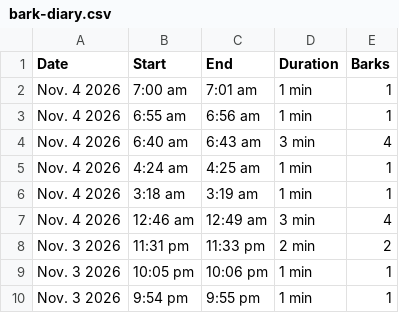
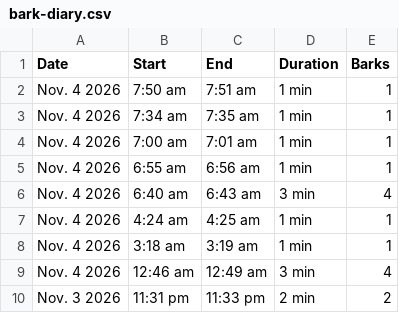
Before and after one commit to lukedav/bark-diary, a CSV file: bark-diary.csv, drawn as a sheet; only a part is shown; the shorter side is filled out with more unchanged rows; the diff names each change by its address in the sheet, - before the commit and + after, or states it on an @@ line.

Commit message:
Update bark diary (1390 episodes)

```diff
--- a/bark-diary.csv
+++ b/bark-diary.csv
+row 2: Nov. 4 2026 | 7:50 am | 7:51 am | 1 min | 1
+row 3: Nov. 4 2026 | 7:34 am | 7:35 am | 1 min | 1
```
